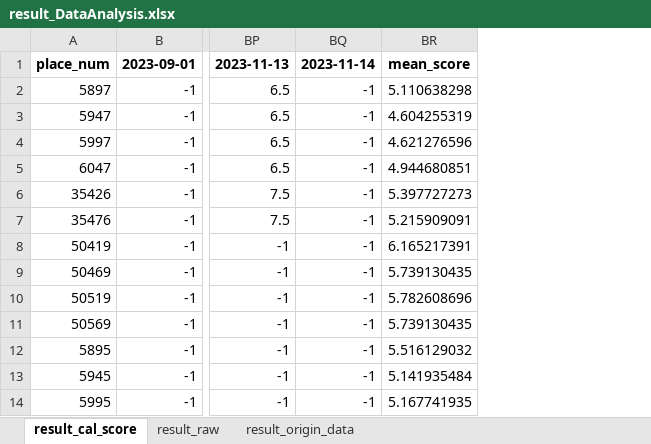
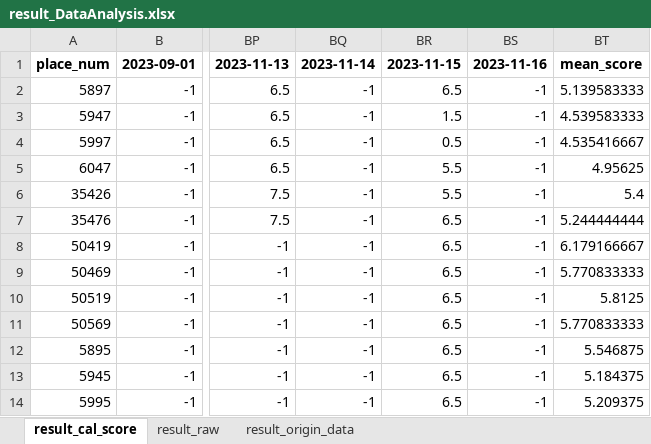
Before and after one commit to hikergoo/hikergoo.github.io, an Excel workbook: assets/data/result_DataAnalysis.xlsx, sheet result_cal_score, drawn as a sheet; only a part is shown, gaps mark what is left out; values as stored, in another font and other column widths than the file's, no borders; removed rows and columns are numbered as before the commit, all else as after; the diff names each change by its address in the sheet, - before the commit and + after, or states it on an @@ line.

```diff
--- a/assets/data/result_DataAnalysis.xlsx (sheet result_cal_score)
+++ b/assets/data/result_DataAnalysis.xlsx (sheet result_cal_score)
-column BR, rows 1-14: mean_score | 5.110638298 | 4.604255319 | 4.621276596 | 4.944680851 | 5.397727273 | 5.215909091 | 6.165217391 | 5.739130435 | 5.782608696 | 5.739130435 | 5.516129032 | 5.141935484 | 5.167741935
+column BR, rows 1-14: 2023-11-15 | 6.5 | 1.5 | 0.5 | 5.5 | 5.5 | 6.5 | 6.5 | 6.5 | 6.5 | 6.5 | 6.5 | 6.5 | 6.5
+column BS, rows 1-14: 2023-11-16 | -1 | -1 | -1 | -1 | -1 | -1 | -1 | -1 | -1 | -1 | -1 | -1 | -1
+column BT, rows 1-14: mean_score | 5.139583333 | 4.539583333 | 4.535416667 | 4.95625 | 5.4 | 5.244444444 | 6.179166667 | 5.770833333 | 5.8125 | 5.770833333 | 5.546875 | 5.184375 | 5.209375
```
Also changed, not shown: sheet result_origin_data, sheet result_raw, 2 other files.
